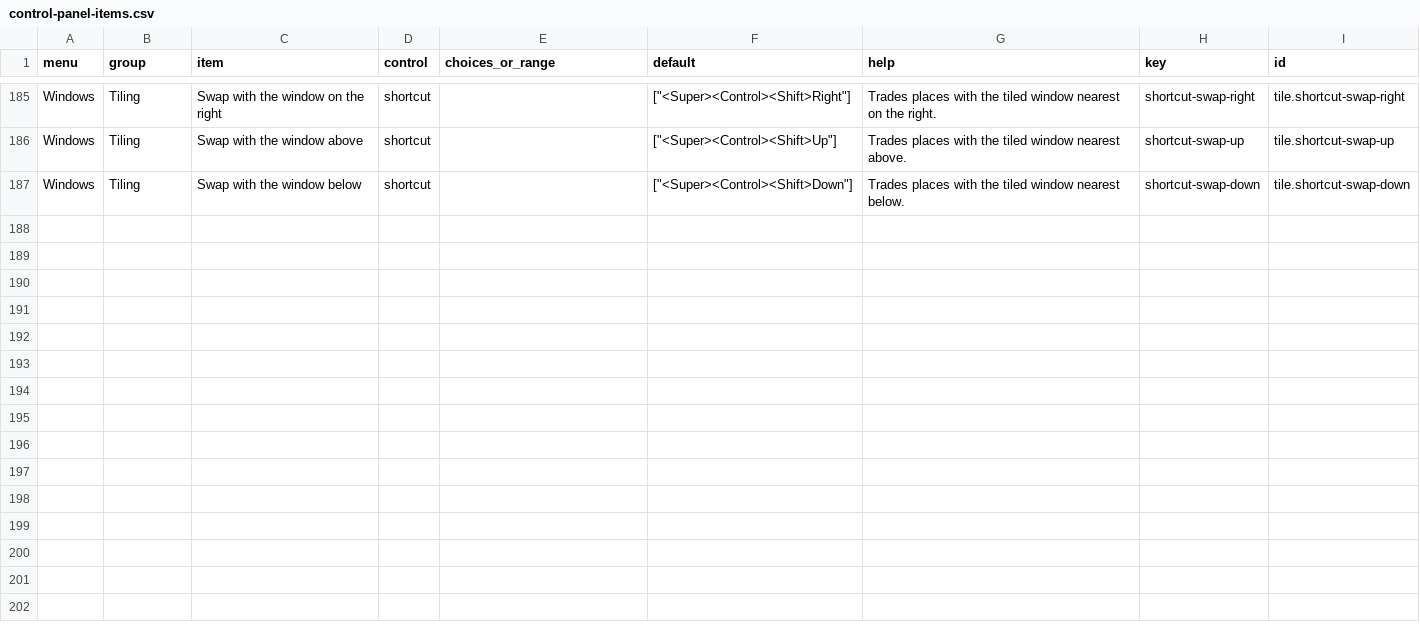
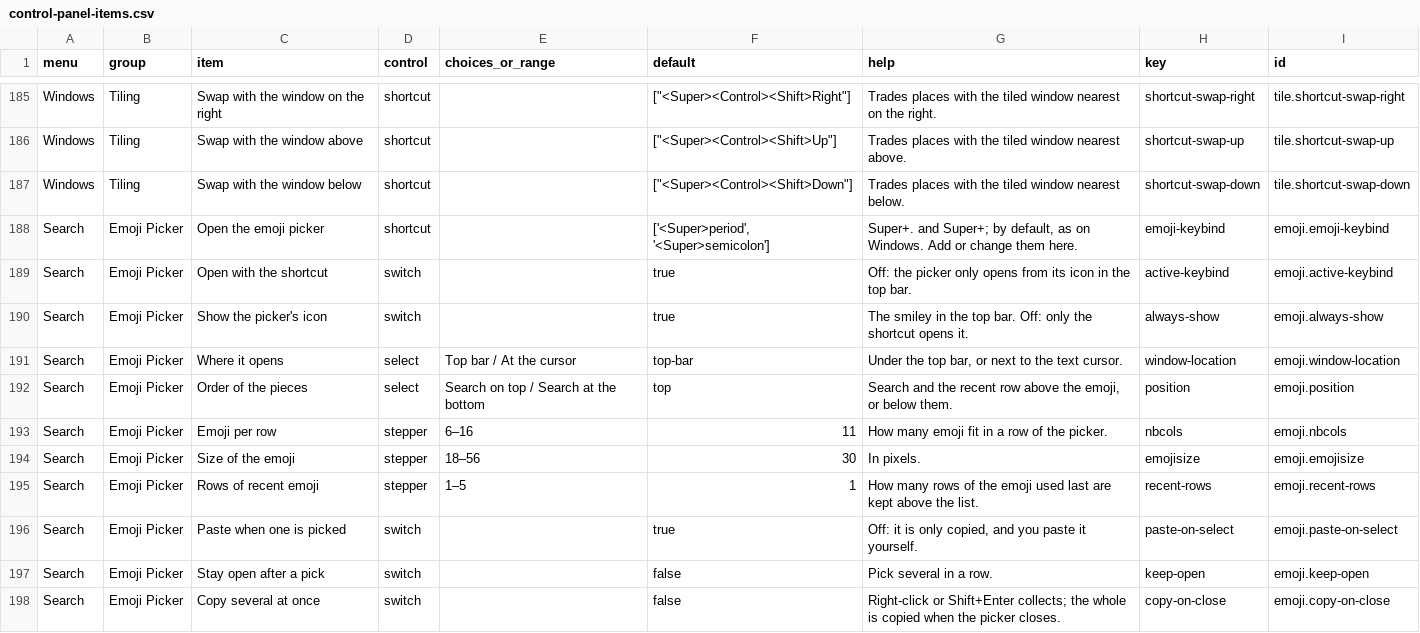
Before and after one commit to nerufuyo/niro-control, a CSV file: docs/control-panel-items.csv, drawn as a sheet; only a part is shown, gaps mark what is left out.

```diff
--- a/docs/control-panel-items.csv
+++ b/docs/control-panel-items.csv
@@ -187 +187,12 @@ Windows,Tiling,Swap with the window above,shortcut,,"[""<Super><Control><Shift>U
 Windows,Tiling,Swap with the window below,shortcut,,"[""<Super><Control><Shift>Down""]",Trades places with the tiled window nearest below.,shortcut-swap-down,tile.shortcut-swap-down
+Search,Emoji Picker,Open the emoji picker,shortcut,,"['<Super>period', '<Super>semicolon']","Super+. and Super+; by default, as on Windows. Add or change them here.",emoji-keybind,emoji.emoji-keybind
+Search,Emoji Picker,Open with the shortcut,switch,,true,Off: the picker only opens from its icon in the top bar.,active-keybind,emoji.active-keybind
+Search,Emoji Picker,Show the picker's icon,switch,,true,The smiley in the top bar. Off: only the shortcut opens it.,always-show,emoji.always-show
+Search,Emoji Picker,Where it opens,select,Top bar / At the cursor,top-bar,"Under the top bar, or next to the text cursor.",window-location,emoji.window-location
+Search,Emoji Picker,Order of the pieces,select,Search on top / Search at the bottom,top,"Search and the recent row above the emoji, or below them.",position,emoji.position
+Search,Emoji Picker,Emoji per row,stepper,6–16,11,How many emoji fit in a row of the picker.,nbcols,emoji.nbcols
+Search,Emoji Picker,Size of the emoji,stepper,18–56,30,In pixels.,emojisize,emoji.emojisize
+Search,Emoji Picker,Rows of recent emoji,stepper,1–5,1,How many rows of the emoji used last are kept above the list.,recent-rows,emoji.recent-rows
+Search,Emoji Picker,Paste when one is picked,switch,,true,"Off: it is only copied, and you paste it yourself.",paste-on-select,emoji.paste-on-select
+Search,Emoji Picker,Stay open after a pick,switch,,false,Pick several in a row.,keep-open,emoji.keep-open
+Search,Emoji Picker,Copy several at once,switch,,false,Right-click or Shift+Enter collects; the whole is copied when the picker closes.,copy-on-close,emoji.copy-on-close
```
Also changed, not shown: 20 other files.
